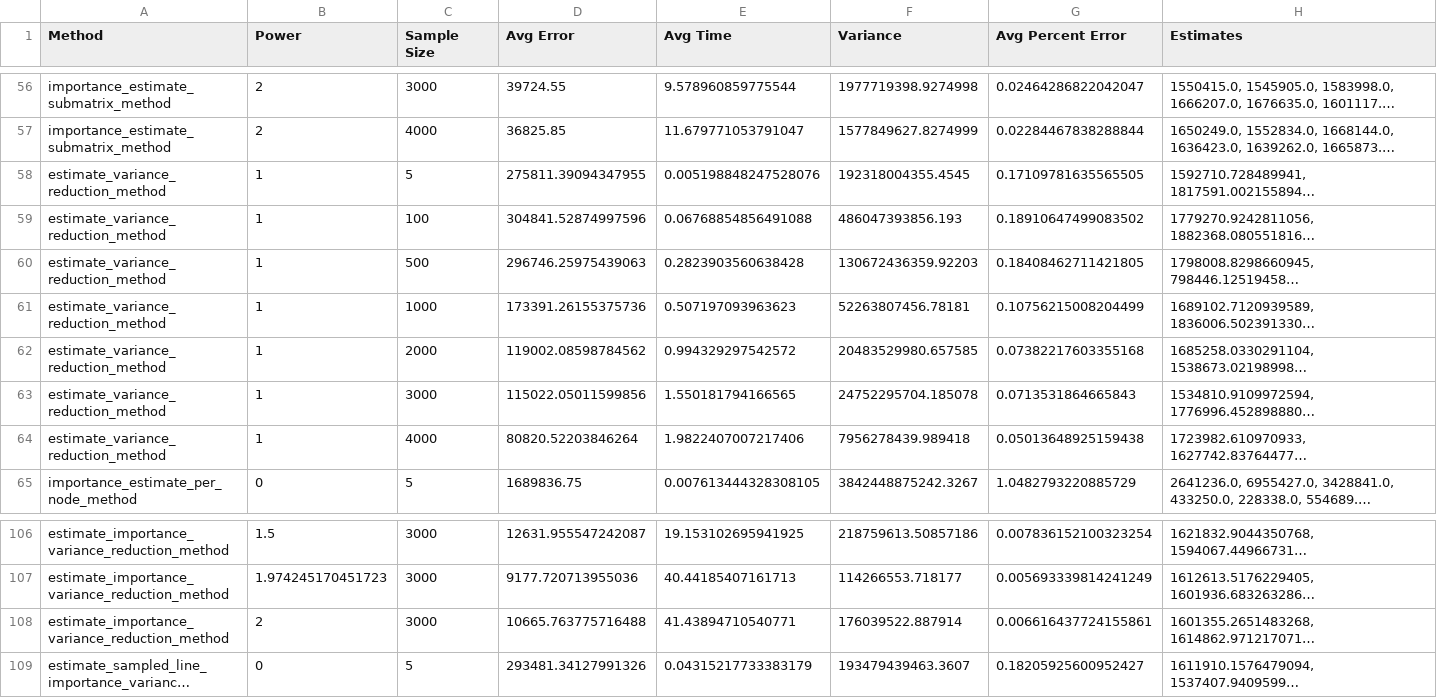
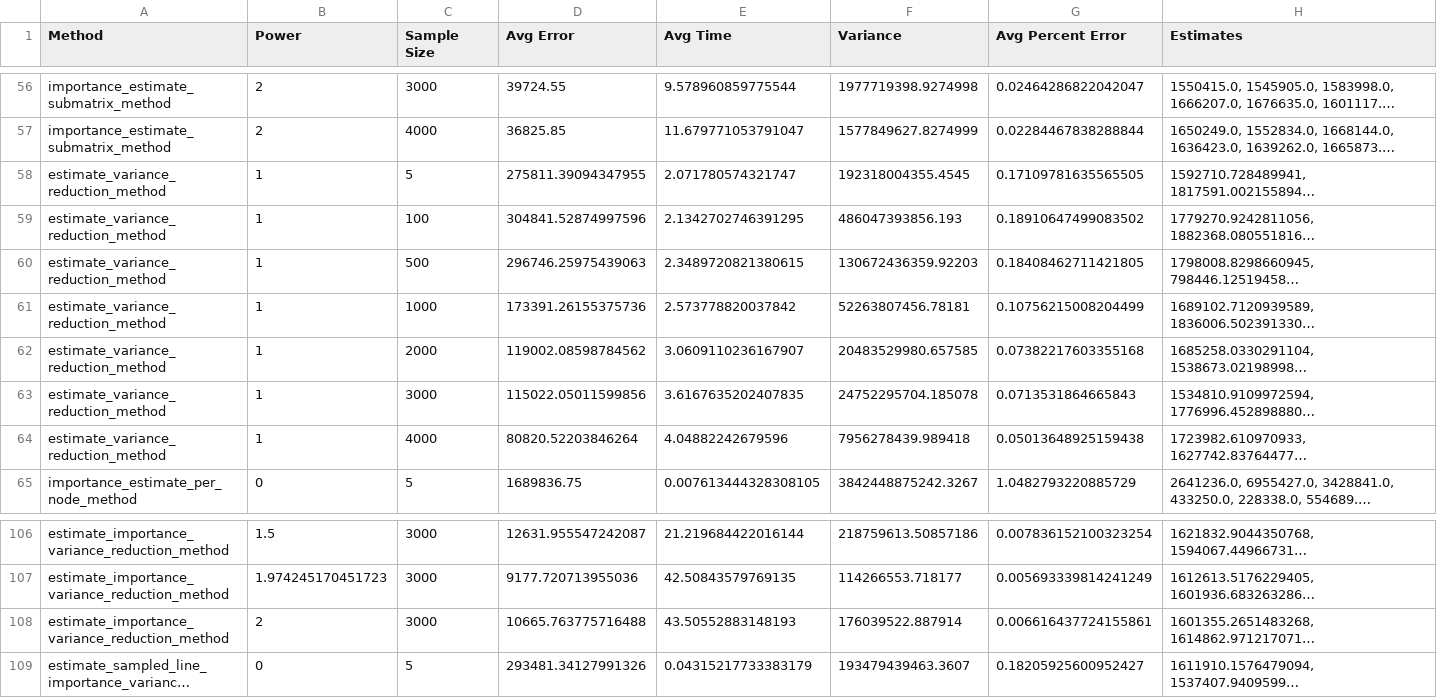
Before and after one commit to sophia-hubscher/triangle-counting, a CSV file: results/estimation_results_fb.csv, drawn as a sheet; only a part is shown, gaps mark what is left out; long unchanged cells end in …; the diff covers the shown part only; the diff names each change by its address in the sheet, - before the commit and + after, or states it on an @@ line.

```diff
--- a/results/estimation_results_fb.csv
+++ b/results/estimation_results_fb.csv
-E58 (Avg Time): 0.005198848247528076
+E58 (Avg Time): 2.071780574321747
-E59 (Avg Time): 0.06768854856491088
+E59 (Avg Time): 2.1342702746391295
-E60 (Avg Time): 0.2823903560638428
+E60 (Avg Time): 2.3489720821380615
-E61 (Avg Time): 0.507197093963623
+E61 (Avg Time): 2.573778820037842
-E62 (Avg Time): 0.994329297542572
+E62 (Avg Time): 3.0609110236167907
-E63 (Avg Time): 1.550181794166565
+E63 (Avg Time): 3.6167635202407835
-E64 (Avg Time): 1.9822407007217406
+E64 (Avg Time): 4.04882242679596
-E106 (Avg Time): 19.153102695941925
+E106 (Avg Time): 21.219684422016144
-E107 (Avg Time): 40.44185407161713
+E107 (Avg Time): 42.50843579769135
-E108 (Avg Time): 41.43894710540771
+E108 (Avg Time): 43.50552883148193
```
Also changed, not shown: 27 edited cells elsewhere in this file, results/estimation_results_GrQc.csv, results/estimation_results_croc.csv.
